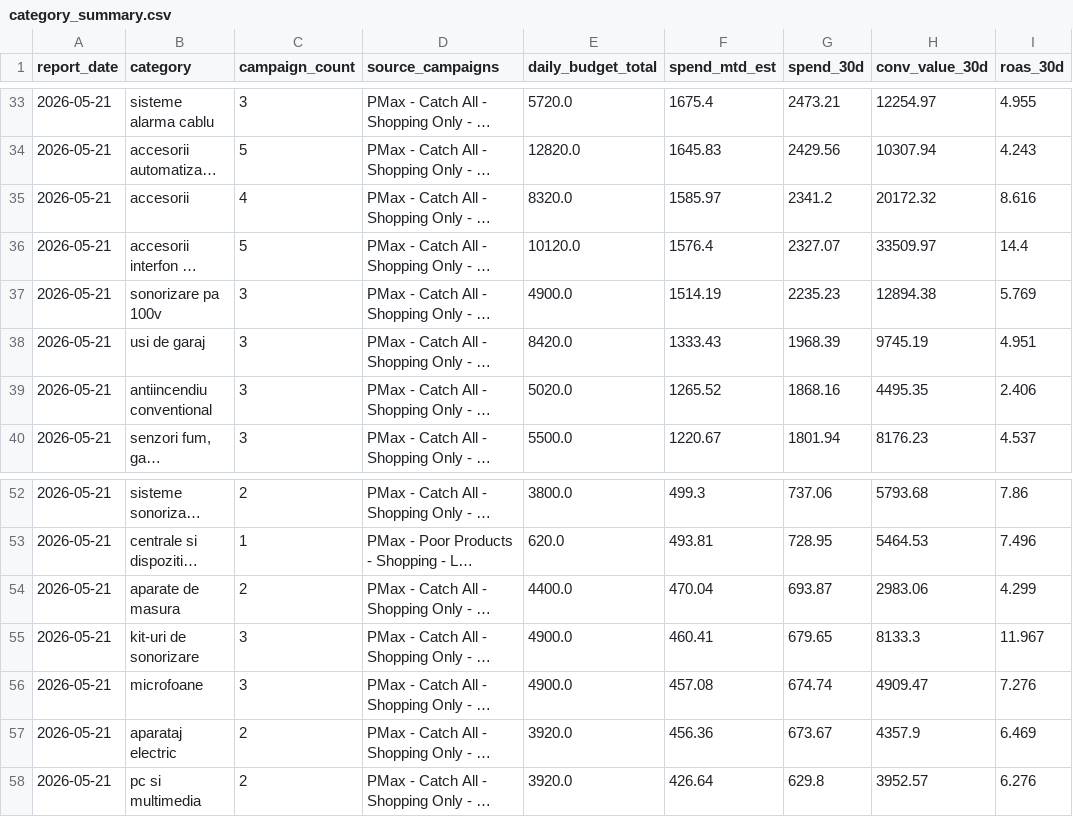
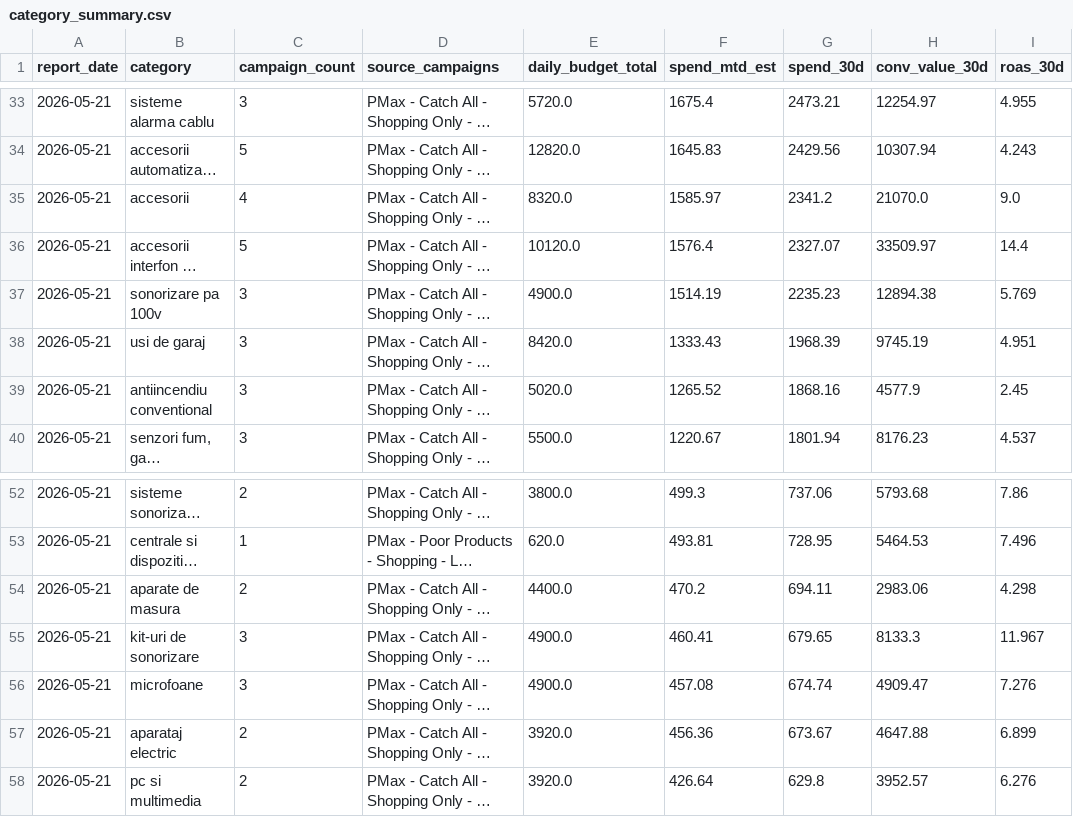
Before and after one commit to attilabirtha/a2t.ro, a CSV file: data/output/category_summary.csv, drawn as a sheet; only a part is shown, gaps mark what is left out; long unchanged cells end in …; the diff covers the shown part only; the diff names each change by its address in the sheet, - before the commit and + after, or states it on an @@ line.

```diff
--- a/data/output/category_summary.csv
+++ b/data/output/category_summary.csv
-H35 (conv_value_30d): 20172.32
+H35 (conv_value_30d): 21070.0
-I35 (roas_30d): 8.616
+I35 (roas_30d): 9.0
-H39 (conv_value_30d): 4495.35
+H39 (conv_value_30d): 4577.9
-I39 (roas_30d): 2.406
+I39 (roas_30d): 2.45
-F54 (spend_mtd_est): 470.04
+F54 (spend_mtd_est): 470.2
-G54 (spend_30d): 693.87
+G54 (spend_30d): 694.11
-I54 (roas_30d): 4.299
+I54 (roas_30d): 4.298
-H57 (conv_value_30d): 4357.9
+H57 (conv_value_30d): 4647.88
-I57 (roas_30d): 6.469
+I57 (roas_30d): 6.899
```
Also changed, not shown: 31 edited cells elsewhere in this file, data/output/campaign_recommendations.csv, data/output/channel_summary.csv, 7 other files.
